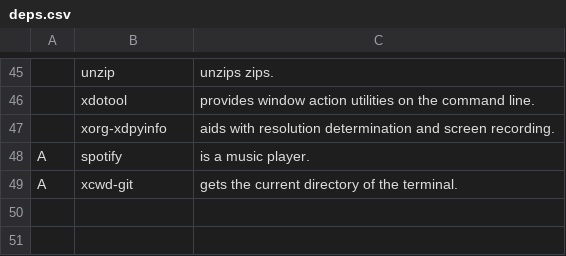
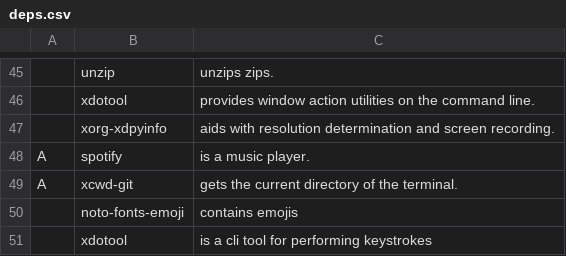
Before and after one commit to kpfromer/arch-install, a CSV file: deps.csv, drawn as a sheet; only a part is shown, gaps mark what is left out.

Commit message:
Update packages

```diff
--- a/deps.csv
+++ b/deps.csv
@@ -49 +49,3 @@ A,spotify,is a music player.
 A,xcwd-git,gets the current directory of the terminal.
+,noto-fonts-emoji,contains emojis
+,xdotool,is a cli tool for performing keystrokes
```
